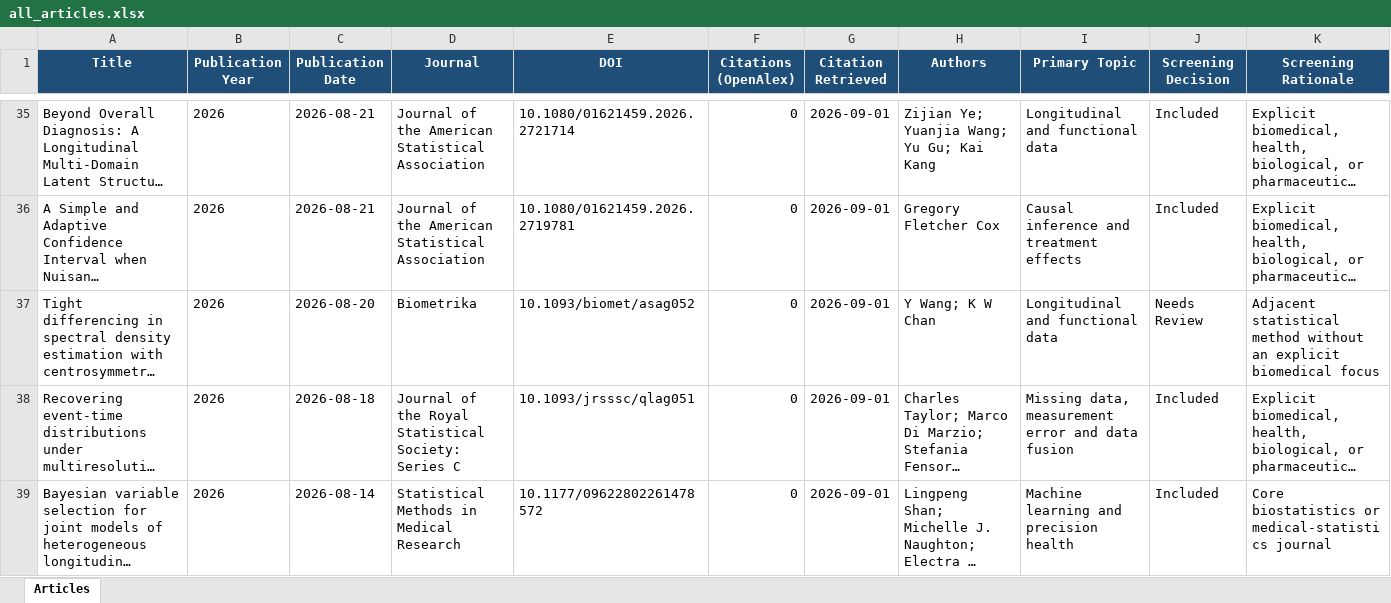
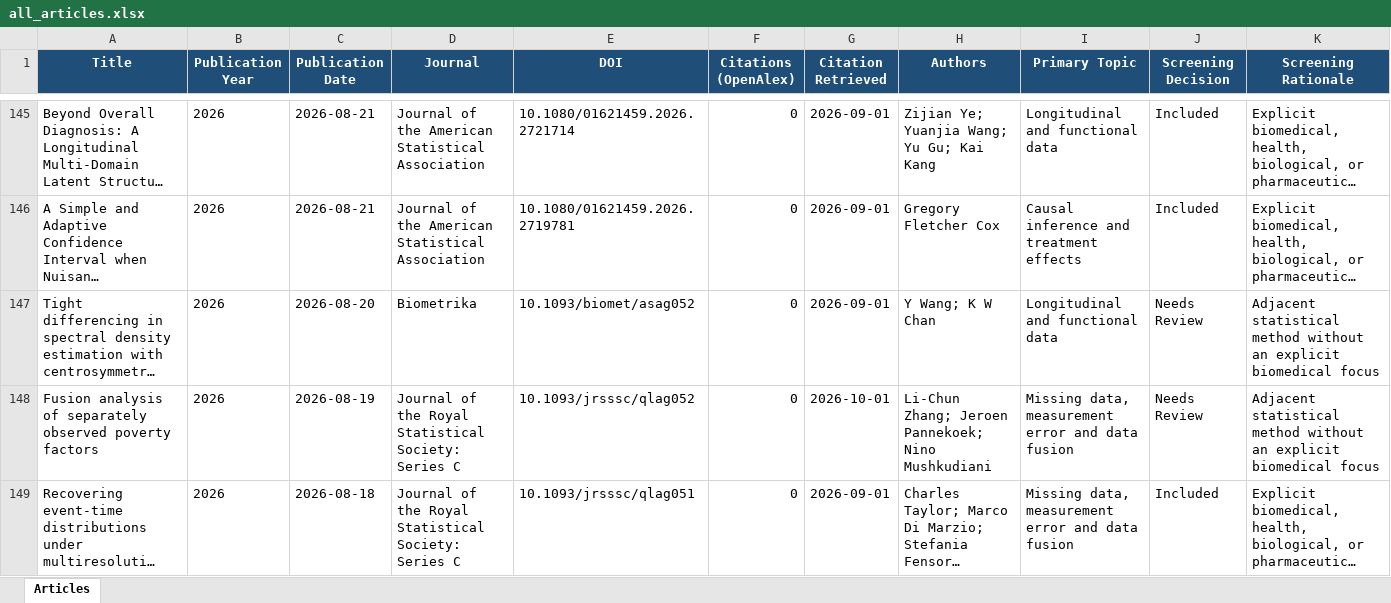
Before and after one commit to Taojun-Hu/biostat-journal-monitor, an Excel workbook: data/all_articles.xlsx, sheet Articles, drawn as a sheet; only a part is shown, gaps mark what is left out; the shorter side is filled out with more unchanged rows; long unchanged cells end in …; values as stored, in another font and other column widths than the file's, no borders; rows hold the shown columns only; the diff covers the shown part only; the diff names each change by its address in the sheet, - before the commit and + after, or states it on an @@ line.

```diff
--- a/data/all_articles.xlsx (sheet Articles)
+++ b/data/all_articles.xlsx (sheet Articles)
+row 148: Fusion analysis of separately observed poverty factors | 2026 | 2026-08-19 | Journal of the Royal Statistical Society: Series C | 10.1093/jrsssc/qlag052 | 0 | 2026-10-01 | Li‐Chun Zhang; Jeroen Pannekoek; Nino Mushkudiani | Missing data, measurement error and data fusion | Needs Review | Adjacent statistical method without an explicit biomedical focus
```
Also changed, not shown: 111 added rows elsewhere in this sheet, 3 other files.
